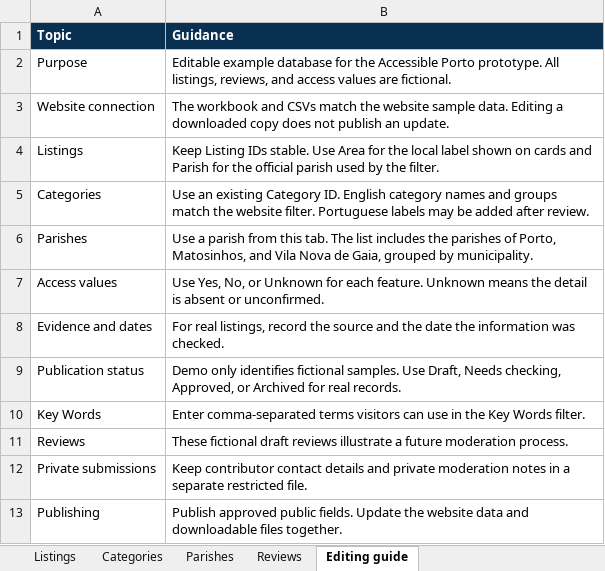
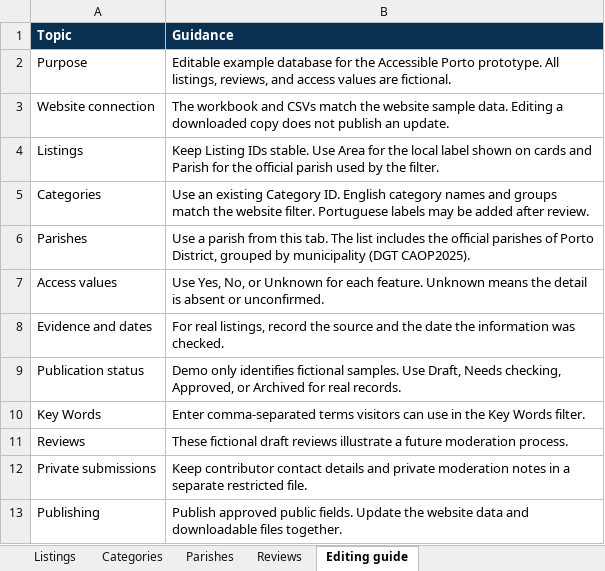
Before and after one commit to marinapane/accessible-porto, an Excel workbook: outputs/porto-demo/porto-example-database.xlsx, sheet Editing guide, drawn as a sheet; values as stored, in another font and other column widths than the file's, no borders; the diff names each change by its address in the sheet, - before the commit and + after, or states it on an @@ line.

Commit message:
including all Porto district, changing the category search

```diff
--- a/outputs/porto-demo/porto-example-database.xlsx (sheet Editing guide)
+++ b/outputs/porto-demo/porto-example-database.xlsx (sheet Editing guide)
-B6 (Guidance): …includes the parishes of Porto, Matosinhos, and Vila Nova de Gaia, grouped by municipality.
+B6 (Guidance): …includes the official parishes of Porto District, grouped by municipality (DGT CAOP2025).
```
Also changed, not shown: sheet Parishes, sheet Listings, 5 other files.
